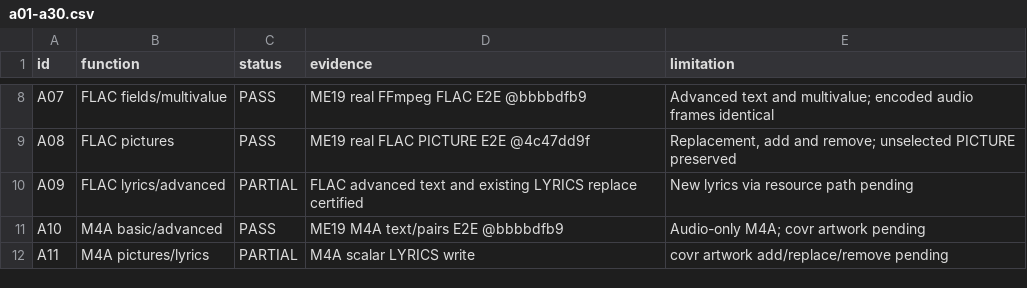
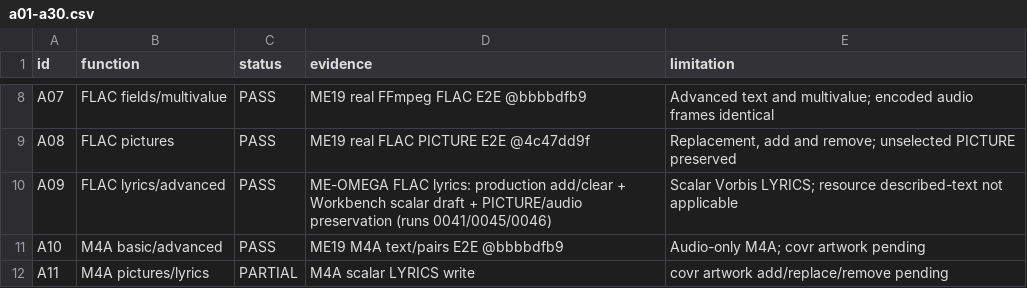
Before and after one commit to pitydah/michi-music-mobile, a CSV file: me14-evidence/a01-a30.csv, drawn as a sheet; only a part is shown, gaps mark what is left out.

Commit message:
test(metadata): certify FLAC lyrics with PICTURE preservation

```diff
--- a/me14-evidence/a01-a30.csv
+++ b/me14-evidence/a01-a30.csv
@@ -9,3 +9,3 @@
 "A08","FLAC pictures","PASS","ME19 real FLAC PICTURE E2E @4c47dd9f","Replacement, add and remove; unselected PICTURE preserved"
-"A09","FLAC lyrics/advanced","PARTIAL","FLAC advanced text and existing LYRICS replace certified","New lyrics via resource path pending"
+"A09","FLAC lyrics/advanced","PASS","ME-OMEGA FLAC lyrics: production add/clear + Workbench scalar draft + PICTURE/audio preservation (runs 0041/0045/0046)","Scalar Vorbis LYRICS; resource described-text not applicable"
 "A10","M4A basic/advanced","PASS","ME19 M4A text/pairs E2E @bbbbdfb9","Audio-only M4A; covr artwork pending"
```
Also changed, not shown: 1 other file.
